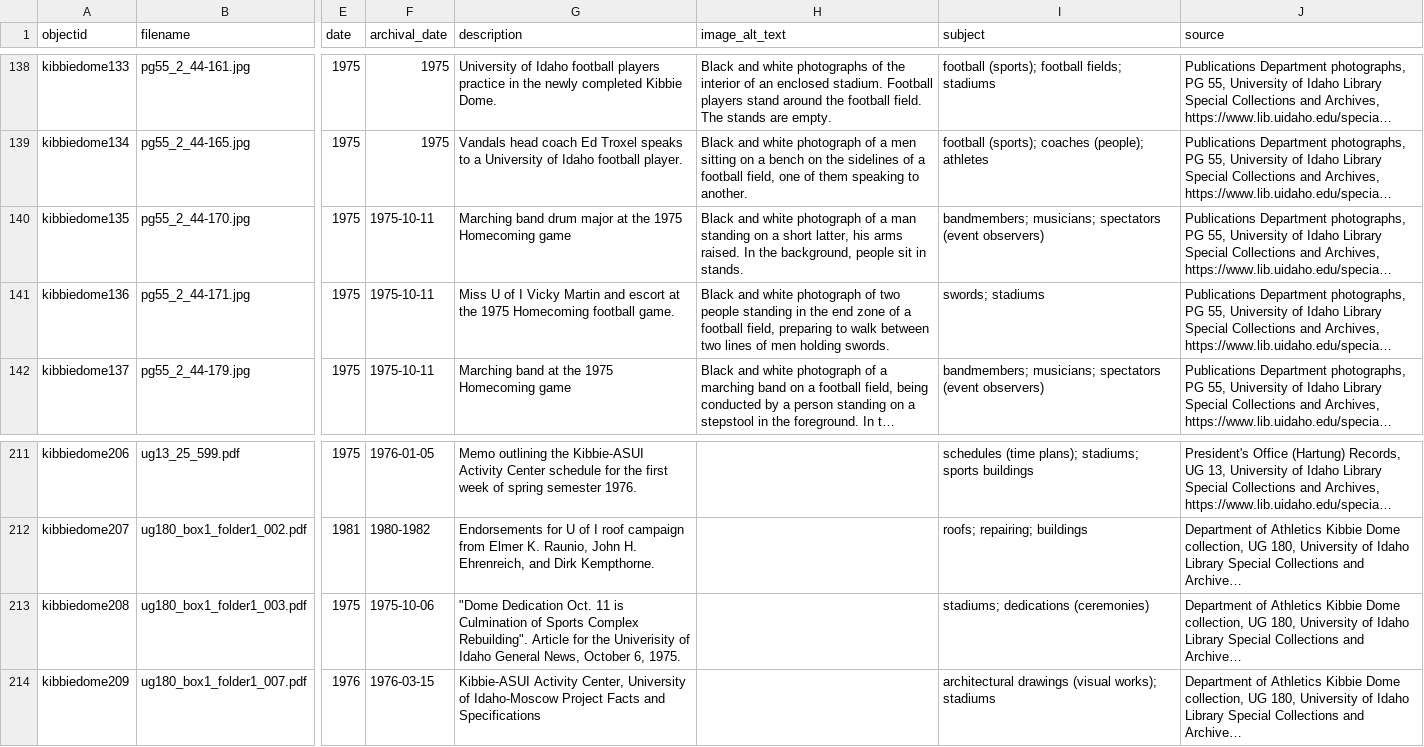
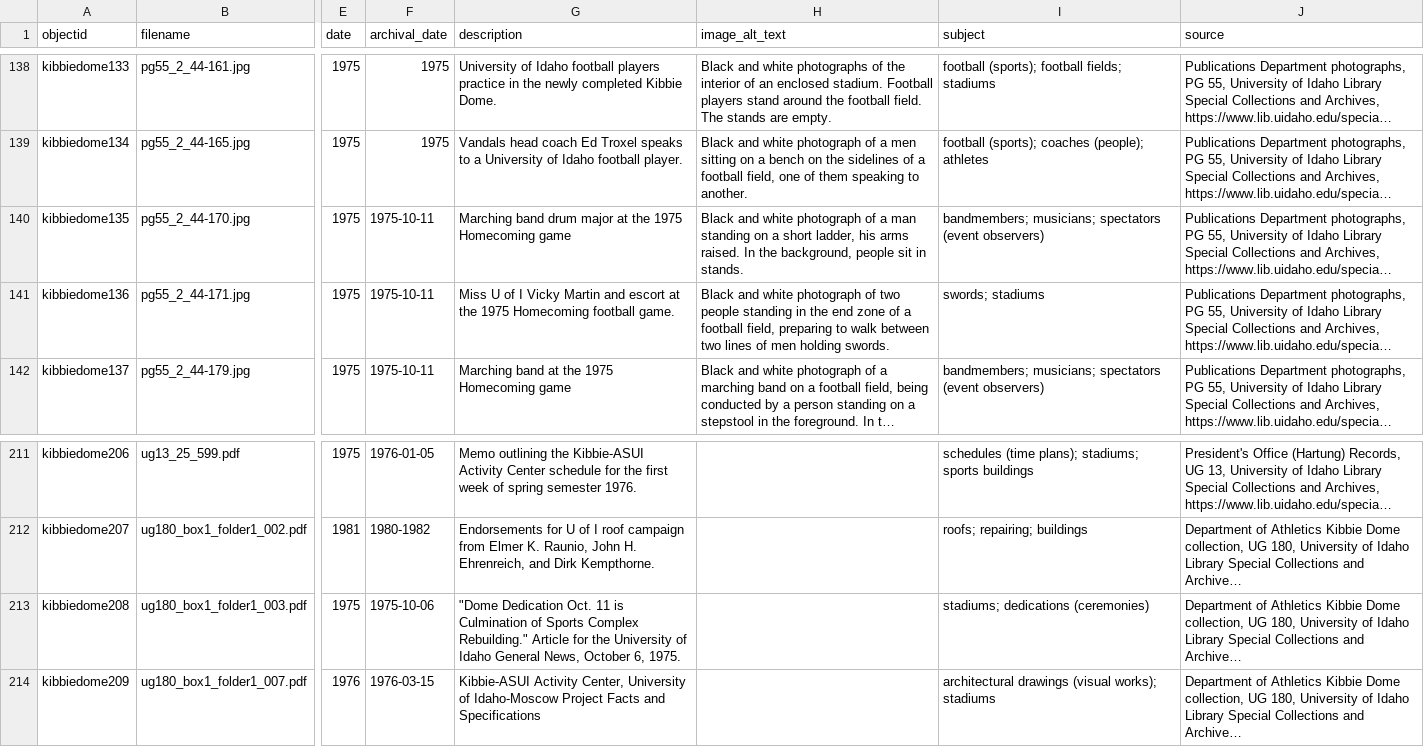
Before and after one commit to uidaholib/base-digital-collections-template, a CSV file: _data/kibbiedome.csv, drawn as a sheet; only a part is shown, gaps mark what is left out; long unchanged cells end in …; the diff covers the shown part only; the diff names each change by its address in the sheet, - before the commit and + after, or states it on an @@ line.

```diff
--- a/_data/kibbiedome.csv
+++ b/_data/kibbiedome.csv
-H140 (image_alt_text): …a short latter, his arms…
+H140 (image_alt_text): …a short ladder, his arms…
-G213 (description): …Sports Complex Rebuilding". Article for the Univerisity of Idaho…
+G213 (description): …Sports Complex Rebuilding." Article for the University of Idaho…
```
Also changed, not shown: 14 edited cells elsewhere in this file.
